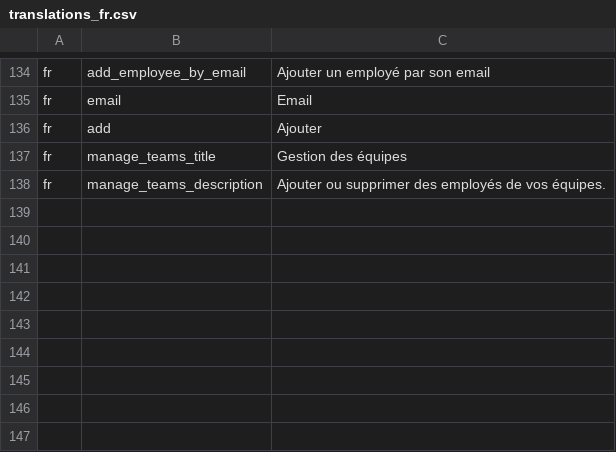
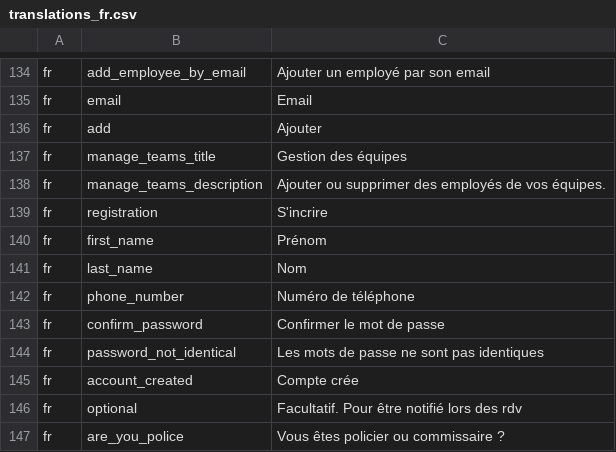
Before and after one commit to ESGI-WEB/api-platform-challenge, a CSV file: api/src/Translations/translations_fr.csv, drawn as a sheet; only a part is shown, gaps mark what is left out; the diff names each change by its address in the sheet, - before the commit and + after, or states it on an @@ line.

Commit message:
:feat: add forms for user employee and provider registration

```diff
--- a/api/src/Translations/translations_fr.csv
+++ b/api/src/Translations/translations_fr.csv
+row 139: fr | registration | S'incrire
+row 140: fr | first_name | Prénom
+row 141: fr | last_name | Nom
+row 142: fr | phone_number | Numéro de téléphone
+row 143: fr | confirm_password | Confirmer le mot de passe
+row 144: fr | password_not_identical | Les mots de passe ne sont pas identiques
+row 145: fr | account_created | Compte crée
+row 146: fr | optional | Facultatif. Pour être notifié lors des rdv
+row 147: fr | are_you_police | Vous êtes policier ou commissaire ?
```
Also changed, not shown: api/src/Translations/translations_en.csv, 12 other files.
